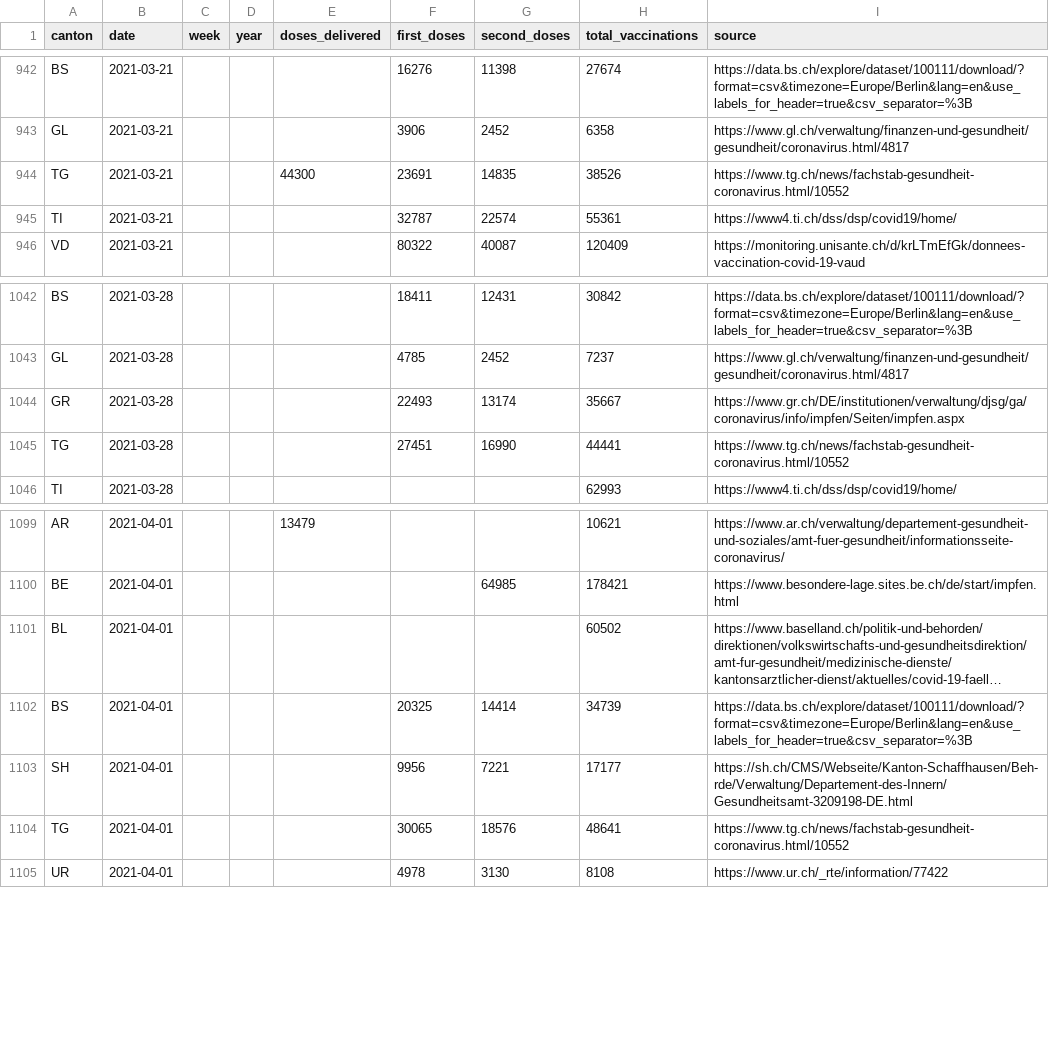
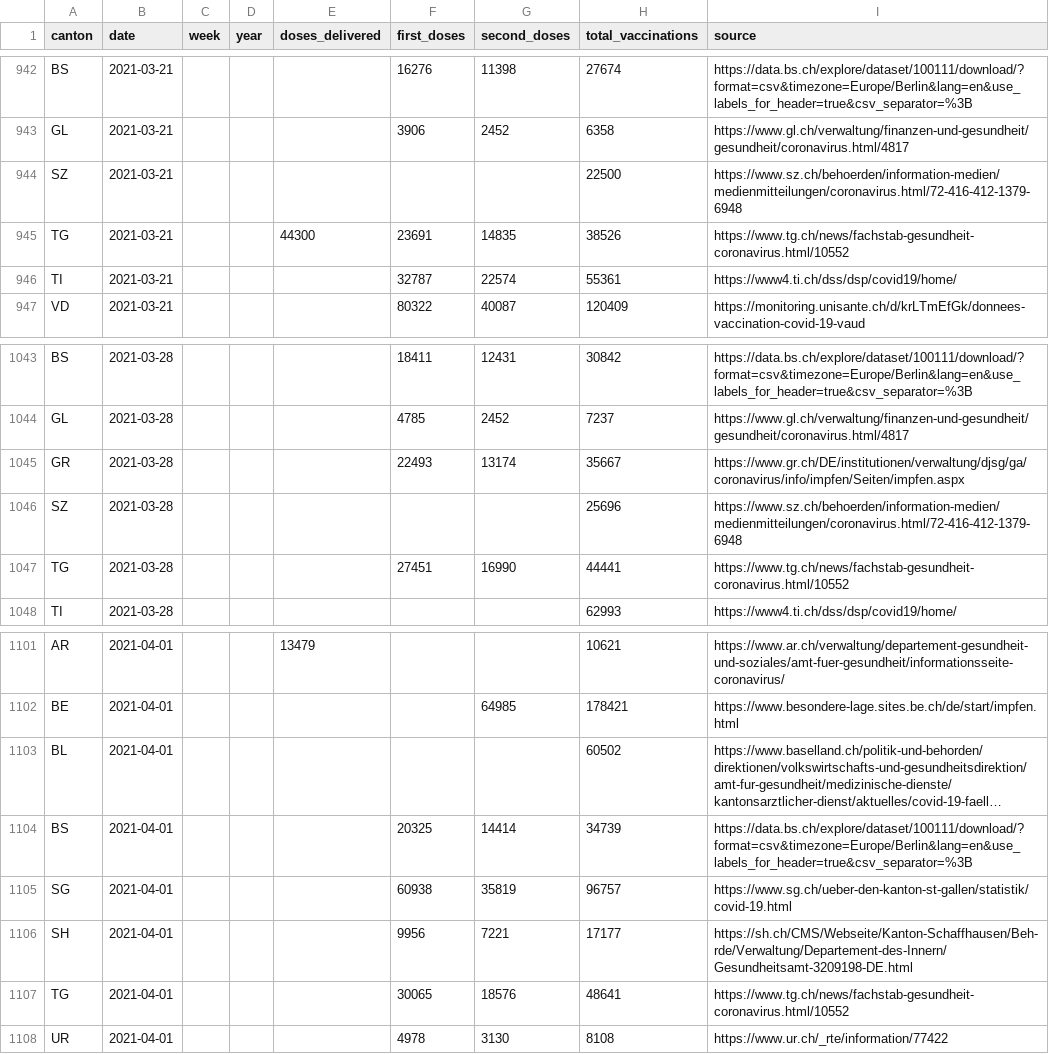
Before and after one commit to n0rdlicht/ch-vaccinations, a CSV file: data/vaccination_data_total.csv, drawn as a sheet; only a part is shown, gaps mark what is left out; long unchanged cells end in …; the diff names each change by its address in the sheet, - before the commit and + after, or states it on an @@ line.

Commit message:
Automatic update of vaccination data

```diff
--- a/data/vaccination_data_total.csv
+++ b/data/vaccination_data_total.csv
+row 944: SZ | 2021-03-21 |  |  |  |  |  | 22500 | https://www.sz.ch/behoerden/information-medien/medienmitteilungen/coronavirus.html/72-416-412-1379-6948
+row 1046: SZ | 2021-03-28 |  |  |  |  |  | 25696 | https://www.sz.ch/behoerden/information-medien/medienmitteilungen/coronavirus.html/72-416-412-1379-6948
+row 1105: SG | 2021-04-01 |  |  |  | 60938 | 35819 | 96757 | https://www.sg.ch/ueber-den-kanton-st-gallen/statistik/covid-19.html
```
Also changed, not shown: data/vaccinations_latest.csv, 1 other file.
